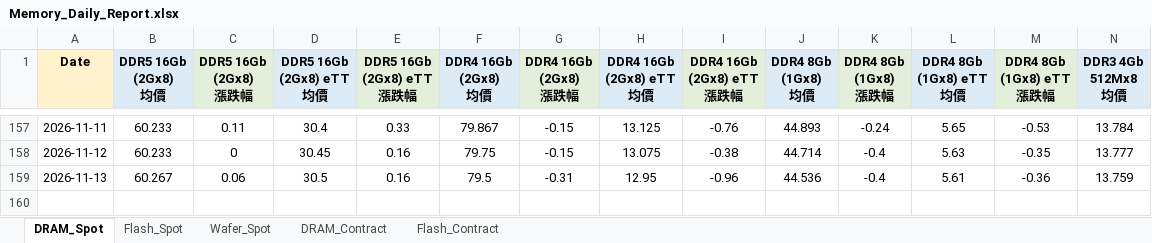
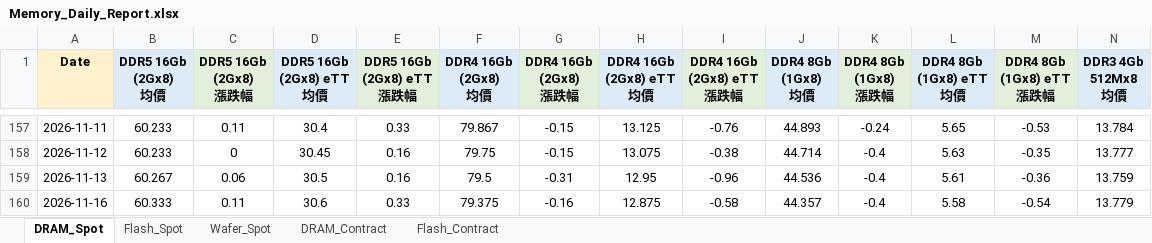
Before and after one commit to k24228155-png/memory-price-bot, an Excel workbook: Memory_Daily_Report.xlsx, sheet DRAM_Spot, drawn as a sheet; only a part is shown, gaps mark what is left out; values as stored, in another font and other column widths than the file's, no borders; rows hold the shown columns only; the diff names each change by its address in the sheet, - before the commit and + after, or states it on an @@ line.

```diff
--- a/Memory_Daily_Report.xlsx (sheet DRAM_Spot)
+++ b/Memory_Daily_Report.xlsx (sheet DRAM_Spot)
+row 160: 2026-11-16 | 60.333 | 0.11 | 30.6 | 0.33 | 79.375 | -0.16 | 12.875 | -0.58 | 44.357 | -0.4 | 5.58 | -0.54 | 13.779
```
Also changed, not shown: sheet DRAM_Contract, sheet Flash_Spot, sheet Wafer_Spot, sheet Flash_Contract, 5 other files.
